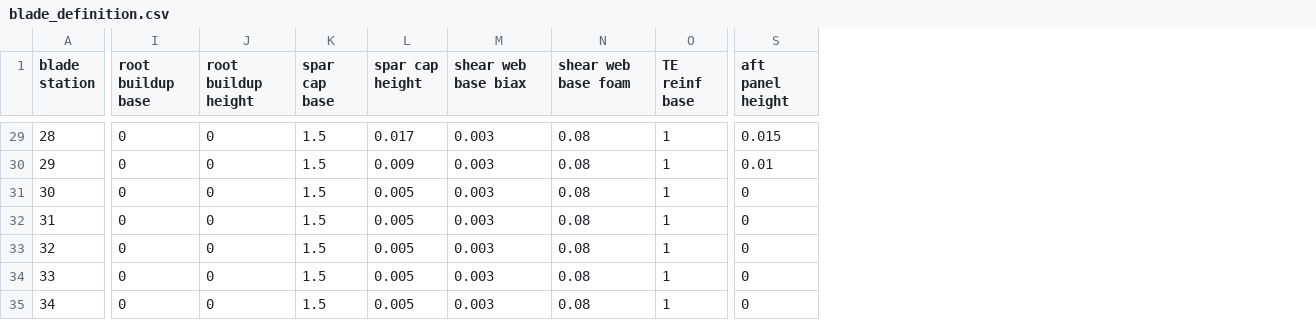
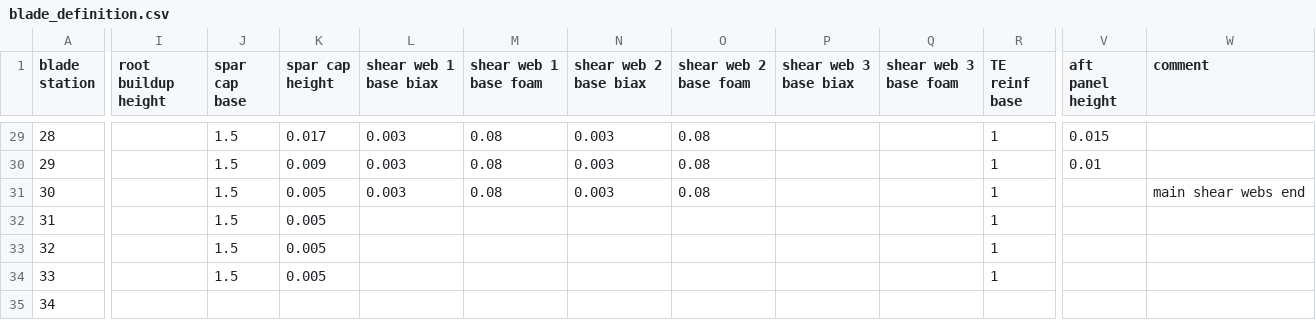
Before and after one commit to perryjohnson/biplaneblade, a CSV file: sandia_blade/blade_definition.csv, drawn as a sheet; only a part is shown, gaps mark what is left out; removed rows and columns are numbered as before the commit, all else as after; the diff covers the shown part only; the diff names each change by its address in the sheet, - before the commit and + after, or states it on an @@ line.

```diff
--- a/sandia_blade/blade_definition.csv
+++ b/sandia_blade/blade_definition.csv
-column I (root buildup base), rows 29-35: all 0
+column N (shear web 2 base biax), rows 29-31: all 0.003
+column O (shear web 2 base foam), rows 29-31: all 0.08
+column P (shear web 3 base biax), empty
+column Q (shear web 3 base foam), empty
+column W (comment), row 31: main shear webs end
-L1: shear web base biax
+L1: shear web 1 base biax
-M1: shear web base foam
+M1: shear web 1 base foam
-I29:I35 (root buildup height): 0
+I29:I35 (root buildup height): (empty)
-V31:V35 (aft panel height): 0
+V31:V35 (aft panel height): (empty)
-L32:L35 (shear web 1 base biax): 0.003
+L32:L35 (shear web 1 base biax): (empty)
-M32:M35 (shear web 1 base foam): 0.08
+M32:M35 (shear web 1 base foam): (empty)
-J35 (spar cap base): 1.5
+J35 (spar cap base): (empty)
-K35 (spar cap height): 0.005
+K35 (spar cap height): (empty)
-R35 (TE reinf base): 1
+R35 (TE reinf base): (empty)
```
Also changed, not shown: 54 edited cells elsewhere in this file, 29 other files.
